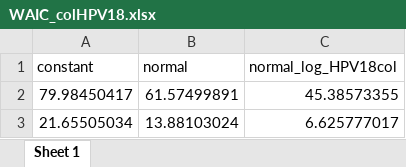
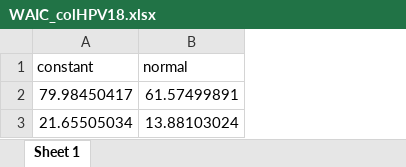
Before and after one commit to zmcucunuba/hpv_seroprevalence, an Excel workbook: WAIC_colHPV18.xlsx, sheet Sheet 1, drawn as a sheet; values as stored, in another font and other column widths than the file's, no borders; the diff names each change by its address in the sheet, - before the commit and + after, or states it on an @@ line.

```diff
--- a/WAIC_colHPV18.xlsx (sheet Sheet 1)
+++ b/WAIC_colHPV18.xlsx (sheet Sheet 1)
-column C (normal_log_HPV18col), rows 2-3: 45.38573355 | 6.625777017
```
Also changed, not shown: 1 other file.
